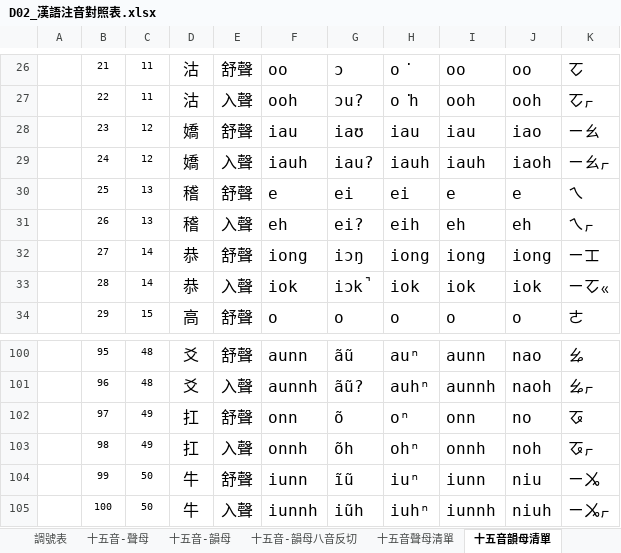
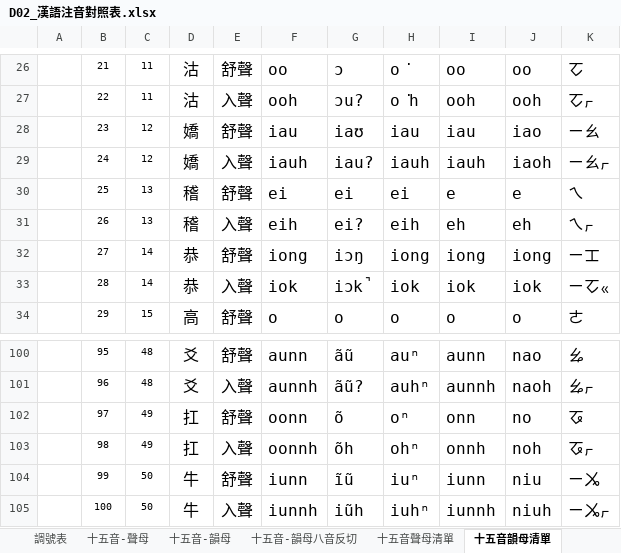
Before and after one commit to AlanJui/ngeesiokthong, an Excel workbook: docs/D02_漢語注音對照表.xlsx, sheet 十五音韻母清單, drawn as a sheet; only a part is shown, gaps mark what is left out; values as stored, in another font and other column widths than the file's, no borders; conditional formats not drawn; the diff names each change by its address in the sheet, - before the commit and + after, or states it on an @@ line.

```diff
--- a/docs/D02_漢語注音對照表.xlsx (sheet 十五音韻母清單)
+++ b/docs/D02_漢語注音對照表.xlsx (sheet 十五音韻母清單)
-F30: e
+F30: ei
-F31: eh
+F31: eih
-F102: onn
+F102: oonn
-F103: onnh
+F103: oonnh
```
Also changed, not shown: sheet 聲母碼, sheet 十五音-韻母, sheet 白話字-韻母八音反切, sheet 閩拼-聲母, sheet 十五音韻母比較表, sheet 韻母碼, 2 more sheets, hidden cells, 4 other files.
